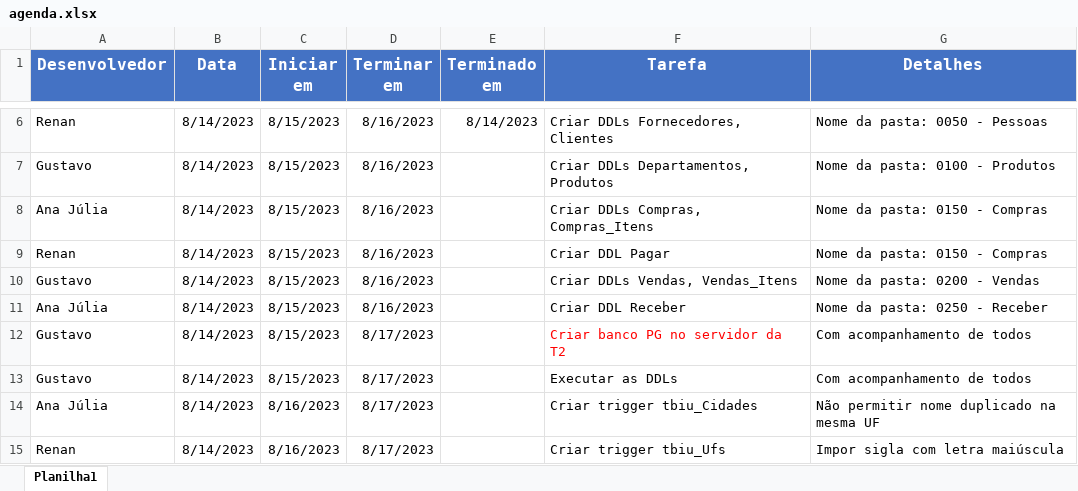
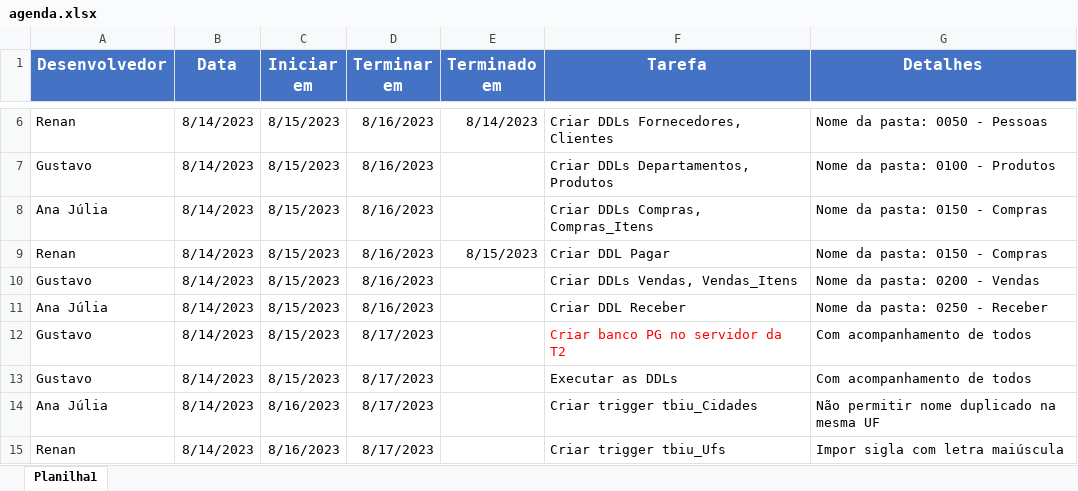
Before and after one commit to proj-padaria/padaria-doc, an Excel workbook: agenda.xlsx, sheet Planilha1, drawn as a sheet; only a part is shown, gaps mark what is left out; values as stored, in another font and other column widths than the file's, no borders; the diff names each change by its address in the sheet, - before the commit and + after, or states it on an @@ line.

Commit message:
Data conclusao tarefa Pagar adicionada

```diff
--- a/agenda.xlsx (sheet Planilha1)
+++ b/agenda.xlsx (sheet Planilha1)
-E9 (Terminado em): (empty)
+E9 (Terminado em): 8/15/2023
```
